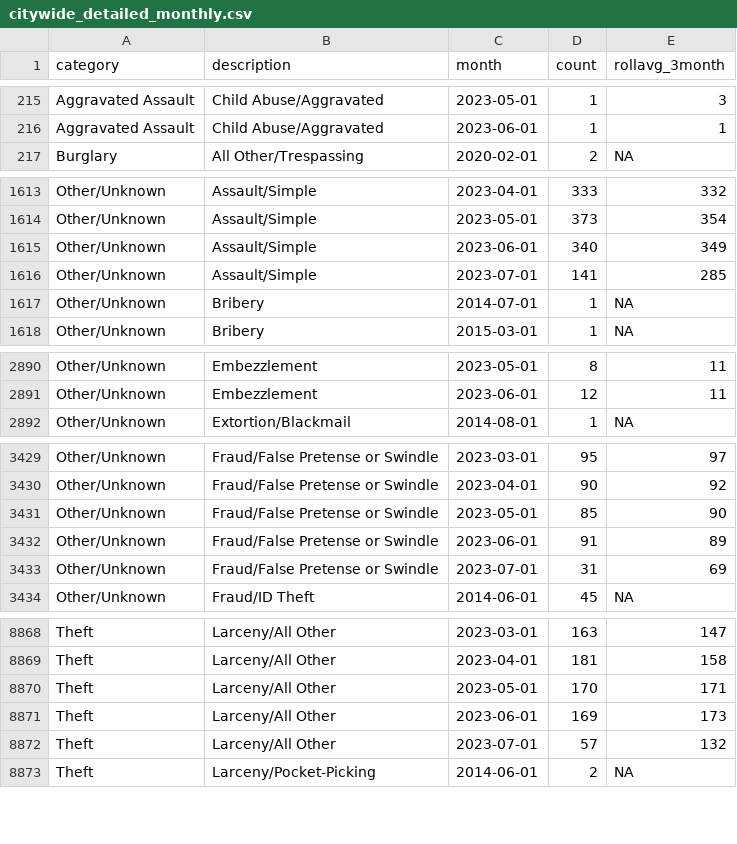
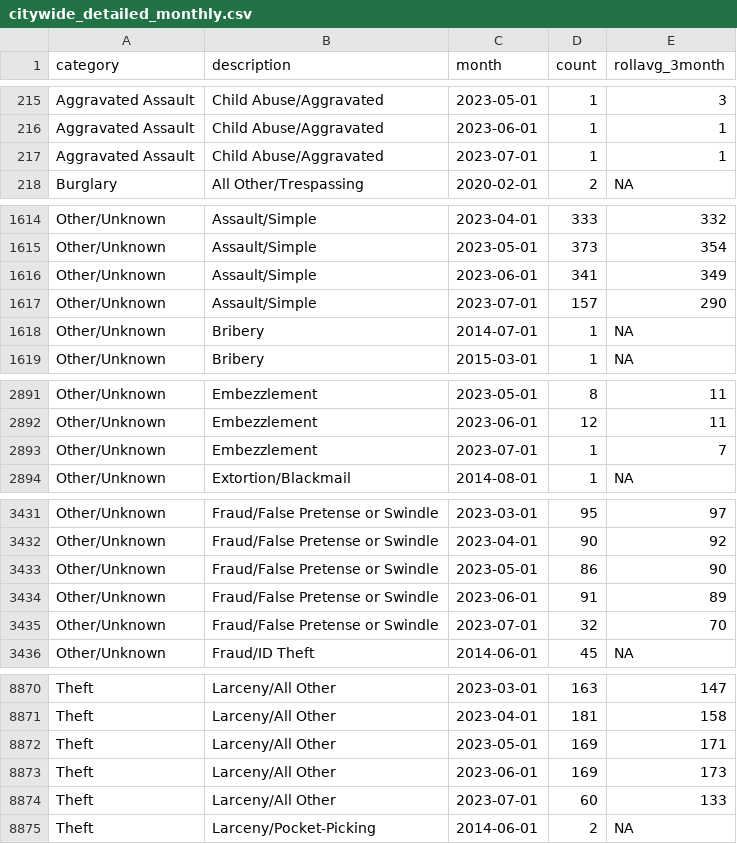
Before and after one commit to abcotvdata/safetytracker_raleigh, a CSV file: data/output/monthly/citywide_detailed_monthly.csv, drawn as a sheet; only a part is shown, gaps mark what is left out; the diff covers the shown part only.

Commit message:
New crime data collected

```diff
--- a/data/output/monthly/citywide_detailed_monthly.csv
+++ b/data/output/monthly/citywide_detailed_monthly.csv
@@ -216,2 +216,3 @@ Aggravated Assault,Child Abuse/Aggravated,2023-05-01,1,3
 Aggravated Assault,Child Abuse/Aggravated,2023-06-01,1,1
+Aggravated Assault,Child Abuse/Aggravated,2023-07-01,1,1
 Burglary,All Other/Trespassing,2020-02-01,2,NA
@@ -1614,4 +1615,4 @@ Other/Unknown,Assault/Simple,2023-04-01,333,332
 Other/Unknown,Assault/Simple,2023-05-01,373,354
-Other/Unknown,Assault/Simple,2023-06-01,340,349
-Other/Unknown,Assault/Simple,2023-07-01,141,285
+Other/Unknown,Assault/Simple,2023-06-01,341,349
+Other/Unknown,Assault/Simple,2023-07-01,157,290
 Other/Unknown,Bribery,2014-07-01,1,NA
@@ -2891,2 +2892,3 @@ Other/Unknown,Embezzlement,2023-05-01,8,11
 Other/Unknown,Embezzlement,2023-06-01,12,11
+Other/Unknown,Embezzlement,2023-07-01,1,7
 Other/Unknown,Extortion/Blackmail,2014-08-01,1,NA
@@ -3430,5 +3432,5 @@ Other/Unknown,Fraud/False Pretense or Swindle,2023-03-01,95,97
 Other/Unknown,Fraud/False Pretense or Swindle,2023-04-01,90,92
-Other/Unknown,Fraud/False Pretense or Swindle,2023-05-01,85,90
+Other/Unknown,Fraud/False Pretense or Swindle,2023-05-01,86,90
 Other/Unknown,Fraud/False Pretense or Swindle,2023-06-01,91,89
-Other/Unknown,Fraud/False Pretense or Swindle,2023-07-01,31,69
+Other/Unknown,Fraud/False Pretense or Swindle,2023-07-01,32,70
 Other/Unknown,Fraud/ID Theft,2014-06-01,45,NA
@@ -8869,5 +8871,5 @@ Theft,Larceny/All Other,2023-03-01,163,147
 Theft,Larceny/All Other,2023-04-01,181,158
-Theft,Larceny/All Other,2023-05-01,170,171
+Theft,Larceny/All Other,2023-05-01,169,171
 Theft,Larceny/All Other,2023-06-01,169,173
-Theft,Larceny/All Other,2023-07-01,57,132
+Theft,Larceny/All Other,2023-07-01,60,133
 Theft,Larceny/Pocket-Picking,2014-06-01,2,NA
```
Also changed, not shown: 77 edited cells elsewhere in this file, data/output/city/citywide_category.csv, data/output/districts/district_category.csv, 45 other files.
